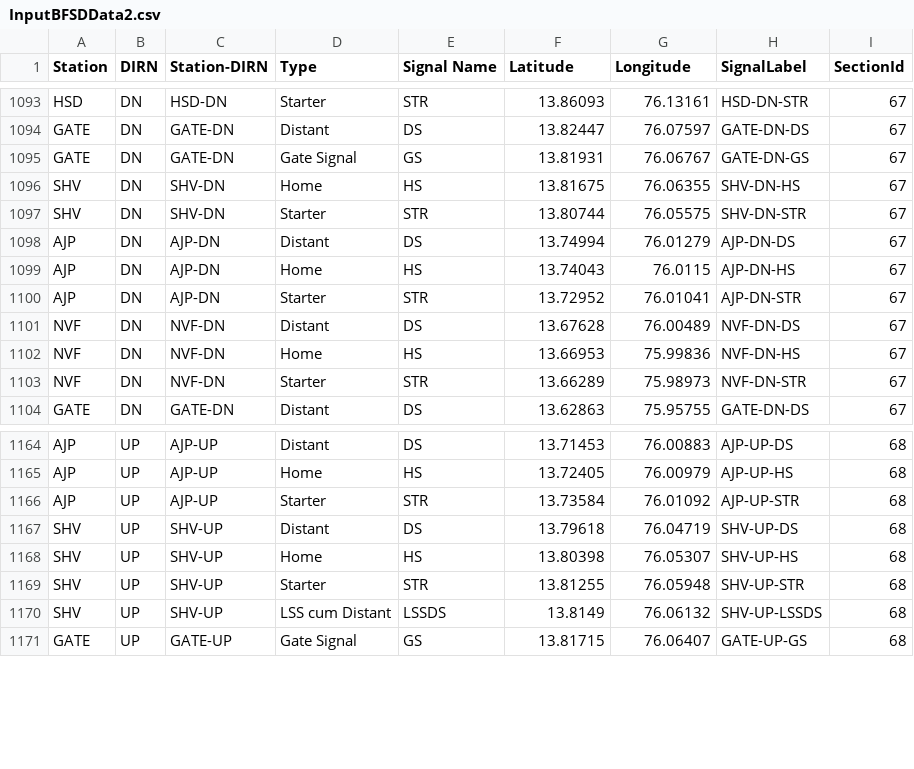
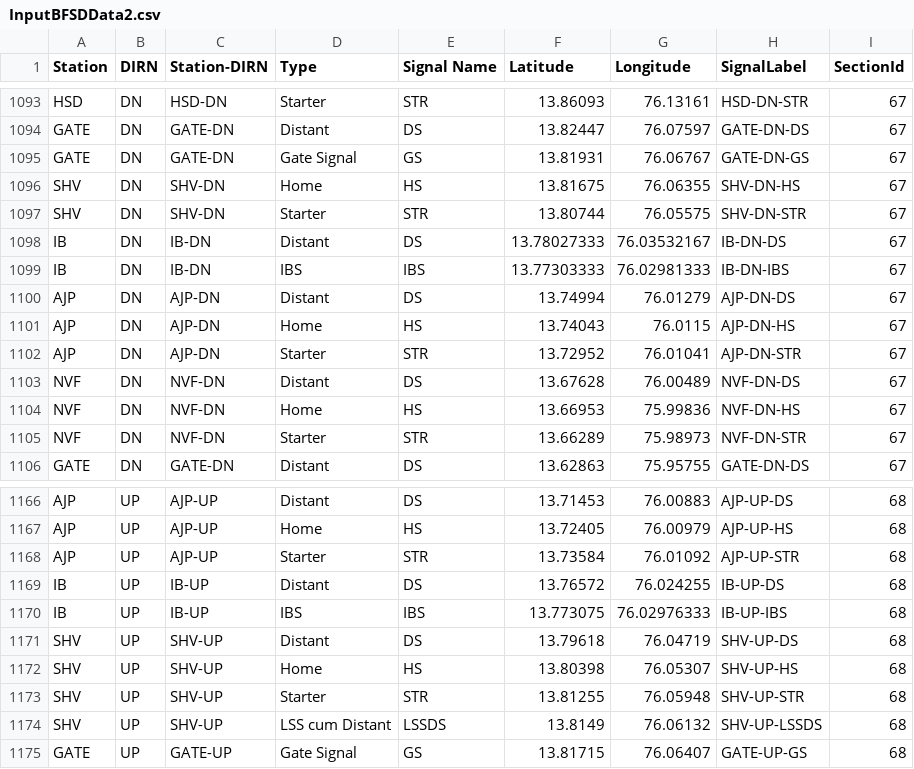
Before and after one commit to SanthoshBanala/SPM-OFFICE, a CSV file: InputBFSDData2.csv, drawn as a sheet; only a part is shown, gaps mark what is left out; the diff names each change by its address in the sheet, - before the commit and + after, or states it on an @@ line.

Commit message:
IB Signals added in ASK Section

```diff
--- a/InputBFSDData2.csv
+++ b/InputBFSDData2.csv
+row 1098: IB | DN | IB-DN | Distant | DS | 13.78027333 | 76.03532167 | IB-DN-DS | 67
+row 1099: IB | DN | IB-DN | IBS | IBS | 13.77303333 | 76.02981333 | IB-DN-IBS | 67
+row 1169: IB | UP | IB-UP | Distant | DS | 13.76572 | 76.024255 | IB-UP-DS | 68
+row 1170: IB | UP | IB-UP | IBS | IBS | 13.773075 | 76.02976333 | IB-UP-IBS | 68
```
